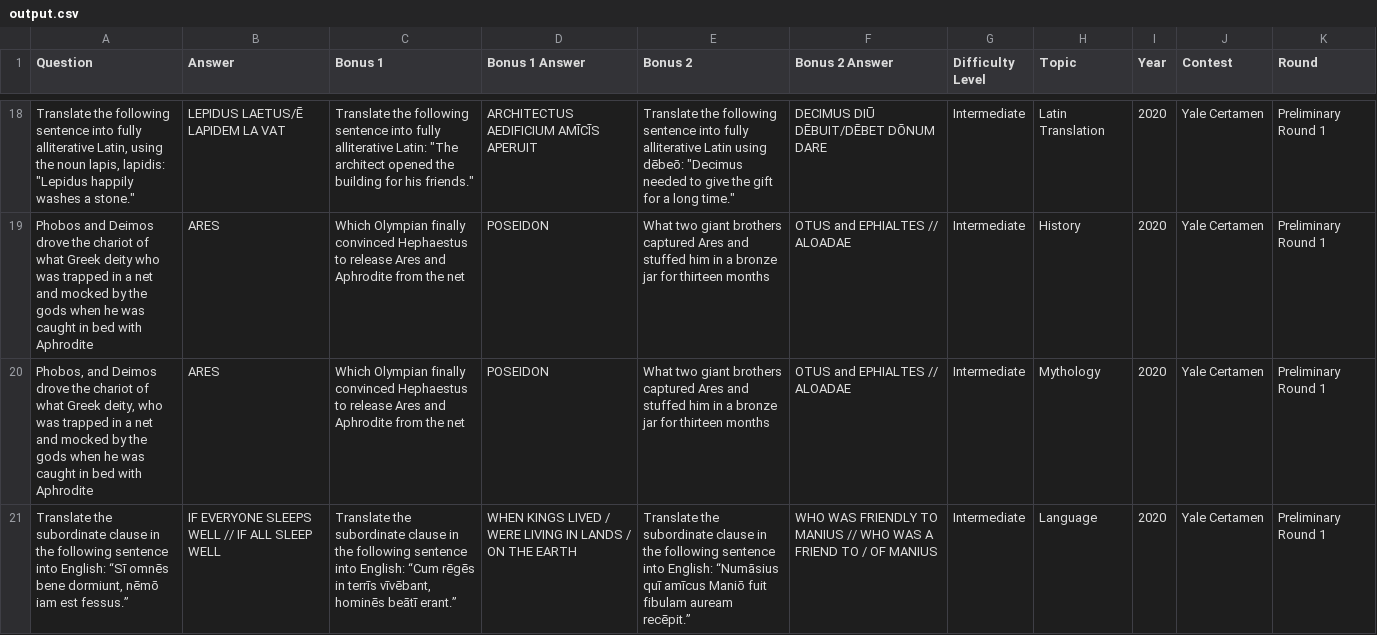
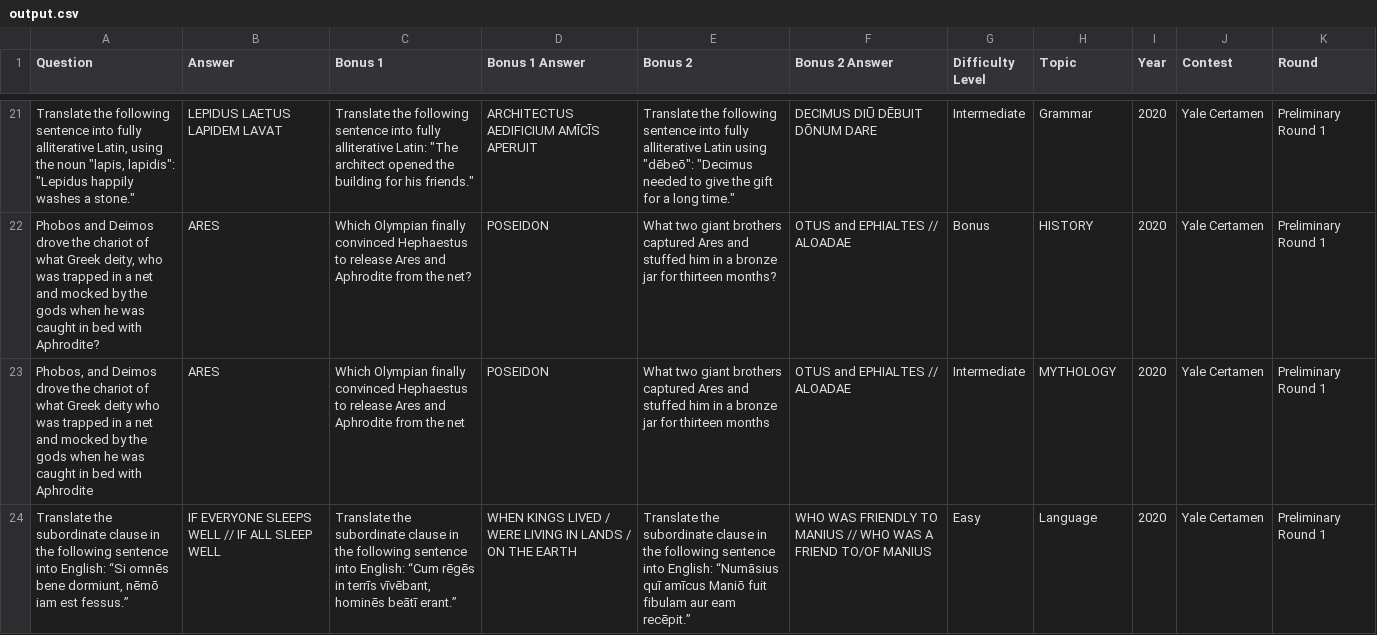
Before and after one commit to Elias2660/PDF-Scraping, a CSV file: output.csv, drawn as a sheet; only a part is shown, gaps mark what is left out; addresses are those after the commit; the diff covers the shown part only; the diff names each change by its address in the sheet, - before the commit and + after, or states it on an @@ line.

```diff
--- a/output.csv
+++ b/output.csv
-A21 (Question): …the noun lapis, lapidis: "Lepidus happily…
+A21 (Question): …the noun "lapis, lapidis": "Lepidus happily…
-B21 (Answer): LEPIDUS LAETUS/Ē LAPIDEM LA VAT
+B21 (Answer): LEPIDUS LAETUS LAPIDEM LAVAT
-E21 (Bonus 2): …Latin using dēbeō: "Decimus needed…
+E21 (Bonus 2): …Latin using "dēbeō": "Decimus needed…
-F21 (Bonus 2 Answer): DECIMUS DIŪ DĒBUIT/DĒBET DŌNUM DARE
+F21 (Bonus 2 Answer): DECIMUS DIŪ DĒBUIT DŌNUM DARE
-H21 (Topic): Latin Translation
+H21 (Topic): Grammar
-A22 (Question): …what Greek deity who was trapped in a net and mocked by the gods when he was caught in bed with Aphrodite
+A22 (Question): …what Greek deity, who was trapped in a net and mocked by the gods when he was caught in bed with Aphrodite?
-C22 (Bonus 1): …from the net
+C22 (Bonus 1): …from the net?
-E22 (Bonus 2): …for thirteen months
+E22 (Bonus 2): …for thirteen months?
-G22 (Difficulty Level): Intermediate
+G22 (Difficulty Level): Bonus
-H22 (Topic): History
+H22 (Topic): HISTORY
-A23 (Question): …what Greek deity, who was…
+A23 (Question): …what Greek deity who was…
-H23 (Topic): Mythology
+H23 (Topic): MYTHOLOGY
-A24 (Question): …into English: “Sī omnēs bene…
+A24 (Question): …into English: “Si omnēs bene…
-E24 (Bonus 2): …fuit fibulam auream recēpit.”
+E24 (Bonus 2): …fuit fibulam aur eam recēpit.”
-F24 (Bonus 2 Answer): …A FRIEND TO / OF MANIUS
+F24 (Bonus 2 Answer): …A FRIEND TO/OF MANIUS
-G24 (Difficulty Level): Intermediate
+G24 (Difficulty Level): Easy
```
Also changed, not shown: 7 added rows, 4 removed rows and 49 edited cells elsewhere in this file, 1 other file.
